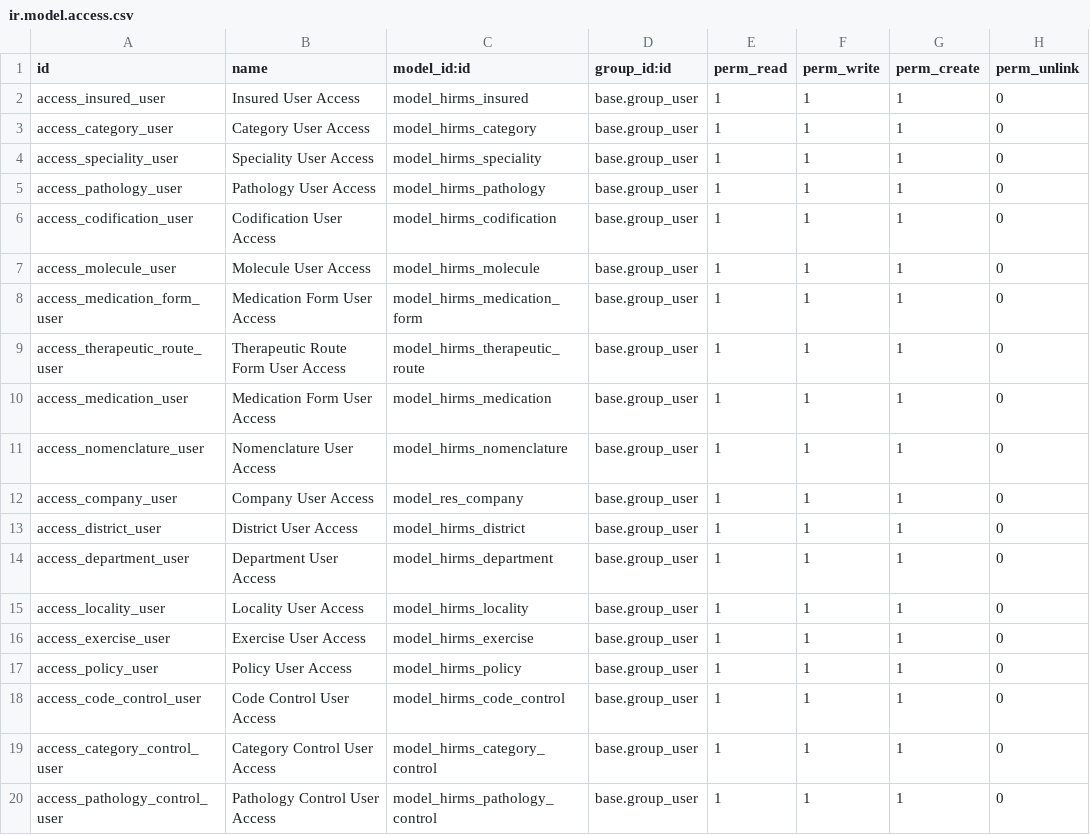
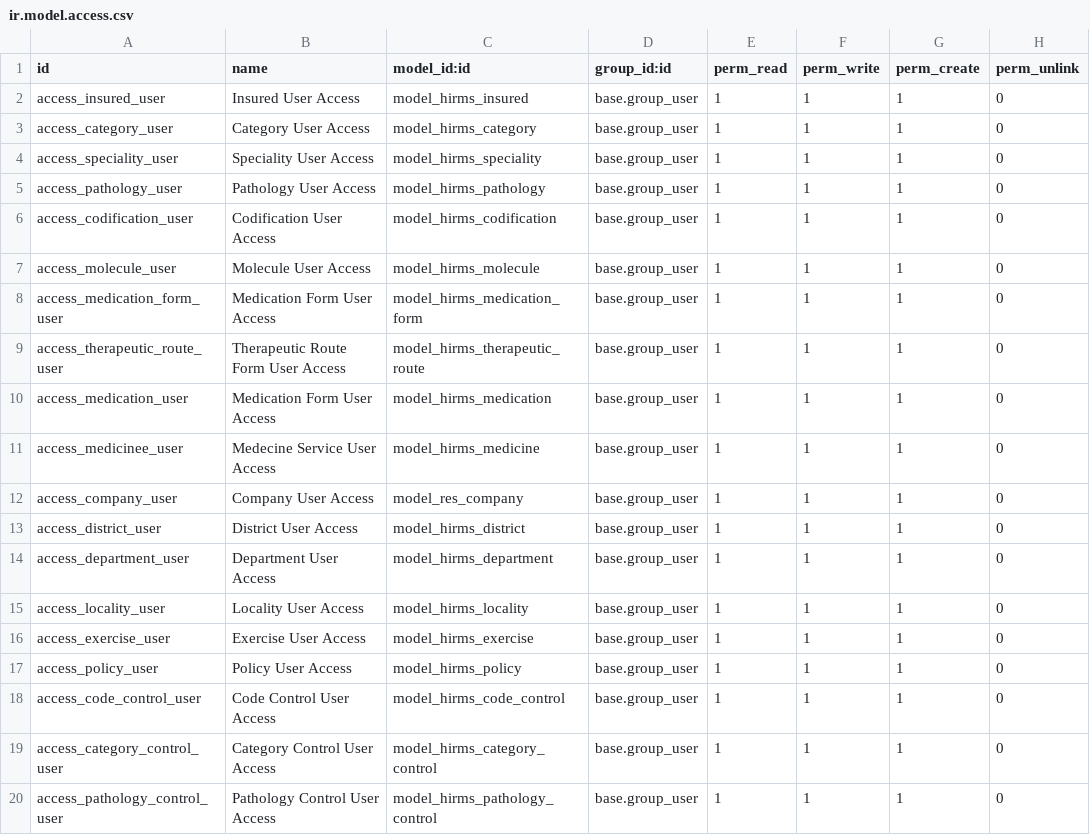
Before and after one commit to sadjidine/extra-addons, a CSV file: security/ir.model.access.csv, drawn as a sheet.

Commit message:
ajout de fichiers modeles pour la configuration

```diff
--- a/security/ir.model.access.csv
+++ b/security/ir.model.access.csv
@@ -10,3 +10,3 @@ access_therapeutic_route_user,Therapeutic Route Form User Access,model_hirms_the
 access_medication_user,Medication Form User Access,model_hirms_medication,base.group_user,1,1,1,0
-access_nomenclature_user,Nomenclature User Access,model_hirms_nomenclature,base.group_user,1,1,1,0
+access_medicinee_user,Medecine Service User Access,model_hirms_medicine,base.group_user,1,1,1,0
 access_company_user,Company User Access,model_res_company,base.group_user,1,1,1,0
```
Also changed, not shown: 4 other files.
